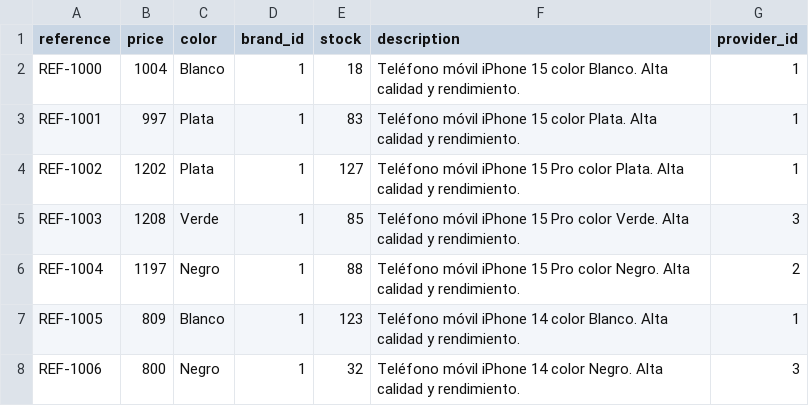
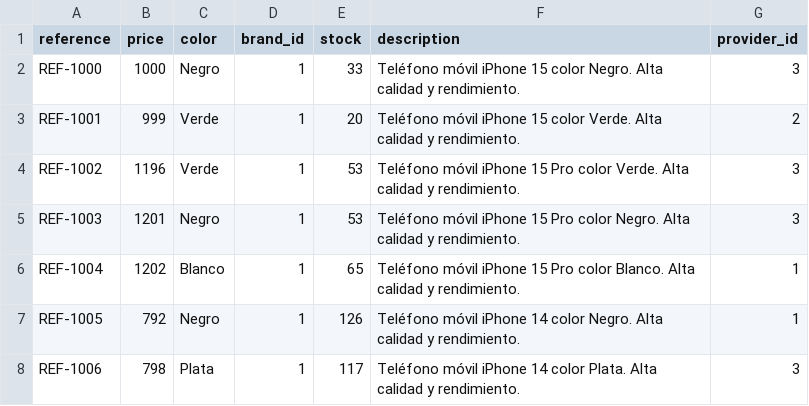
Before and after one commit to PE-APP-PROYECTO/proyecto-app-pe, a CSV file: ia/productos.csv, drawn as a sheet; only a part is shown; the diff covers the shown part only.

```diff
--- a/ia/productos.csv
+++ b/ia/productos.csv
@@ -1,8 +1,8 @@
 reference,price,color,brand_id,stock,description,provider_id
-REF-1000,1004,Blanco,1,18,Teléfono móvil iPhone 15 color Blanco. Alta calidad y rendimiento.,1
-REF-1001,997,Plata,1,83,Teléfono móvil iPhone 15 color Plata. Alta calidad y rendimiento.,1
-REF-1002,1202,Plata,1,127,Teléfono móvil iPhone 15 Pro color Plata. Alta calidad y rendimiento.,1
-REF-1003,1208,Verde,1,85,Teléfono móvil iPhone 15 Pro color Verde. Alta calidad y rendimiento.,3
-REF-1004,1197,Negro,1,88,Teléfono móvil iPhone 15 Pro color Negro. Alta calidad y rendimiento.,2
-REF-1005,809,Blanco,1,123,Teléfono móvil iPhone 14 color Blanco. Alta calidad y rendimiento.,1
-REF-1006,800,Negro,1,32,Teléfono móvil iPhone 14 color Negro. Alta calidad y rendimiento.,3
+REF-1000,1000,Negro,1,33,Teléfono móvil iPhone 15 color Negro. Alta calidad y rendimiento.,3
+REF-1001,999,Verde,1,20,Teléfono móvil iPhone 15 color Verde. Alta calidad y rendimiento.,2
+REF-1002,1196,Verde,1,53,Teléfono móvil iPhone 15 Pro color Verde. Alta calidad y rendimiento.,3
+REF-1003,1201,Negro,1,53,Teléfono móvil iPhone 15 Pro color Negro. Alta calidad y rendimiento.,3
+REF-1004,1202,Blanco,1,65,Teléfono móvil iPhone 15 Pro color Blanco. Alta calidad y rendimiento.,1
+REF-1005,792,Negro,1,126,Teléfono móvil iPhone 14 color Negro. Alta calidad y rendimiento.,1
+REF-1006,798,Plata,1,117,Teléfono móvil iPhone 14 color Plata. Alta calidad y rendimiento.,3
```
Also changed, not shown: 1 added row and 108 edited cells elsewhere in this file, 2 other files.
